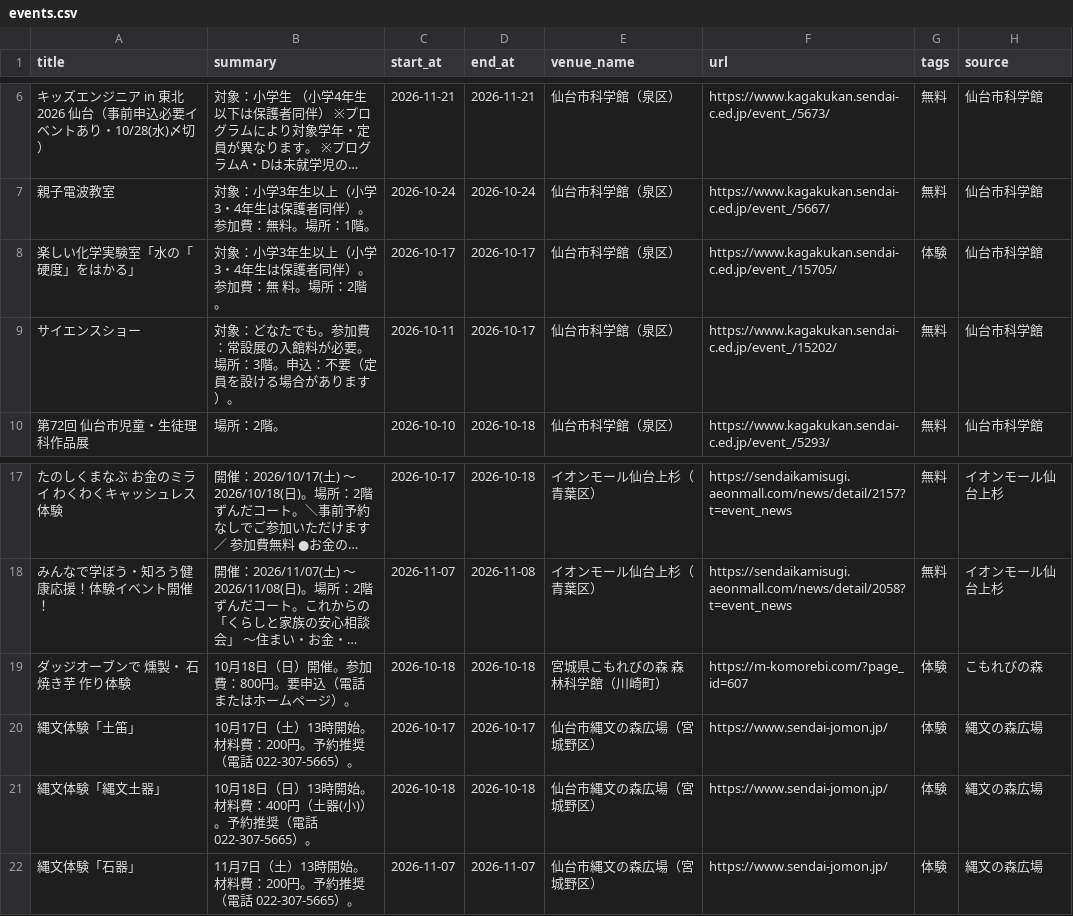
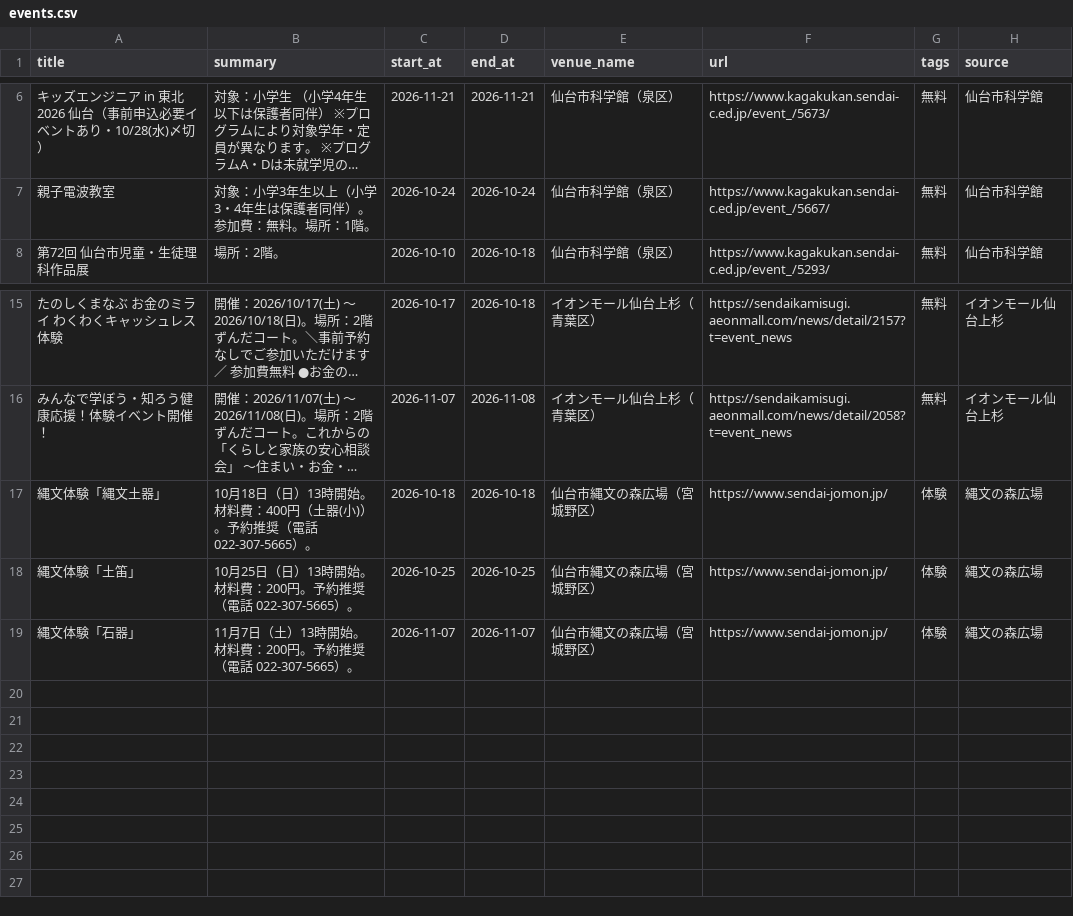
Before and after one commit to ndagsudo/sendai-kids-events, a CSV file: data/events.csv, drawn as a sheet; only a part is shown, gaps mark what is left out; long unchanged cells end in …; removed rows and columns are numbered as before the commit, all else as after; the diff names each change by its address in the sheet, - before the commit and + after, or states it on an @@ line.

```diff
--- a/data/events.csv
+++ b/data/events.csv
-row 8: 楽しい化学実験室「水の「硬度」をはかる」 | 対象：小学3年生以上（小学3・4年生は保護者同伴）。参加費：無 料。場所：2階。 | 2026-10-17 | 2026-10-17 | 仙台市科学館（泉区） | https://www.kagakukan.sendai-c.ed.jp/event_/15705/ | 体験 | 仙台市科学館
-row 9: サイエンスショー | 対象：どなたでも。参加費：常設展の入館料が必要。場所：3階。申込：不要（定員を設ける場合があります）。 | 2026-10-11 | 2026-10-17 | 仙台市科学館（泉区） | https://www.kagakukan.sendai-c.ed.jp/event_/15202/ | 無料 | 仙台市科学館
-row 19: ダッジオーブンで 燻製・ 石焼き芋 作り体験 | 10月18日（日）開催。参加費：800円。要申込（電話またはホームページ）。 | 2026-10-18 | 2026-10-18 | 宮城県こもれびの森 森林科学館（川崎町） | https://m-komorebi.com/?page_id=607 | 体験 | こもれびの森
-row 20: 縄文体験「土笛」 | 10月17日（土）13時開始。材料費：200円。予約推奨（電話 022-307-5665）。 | 2026-10-17 | 2026-10-17 | 仙台市縄文の森広場（宮城野区） | https://www.sendai-jomon.jp/ | 体験 | 縄文の森広場
+row 18: 縄文体験「土笛」 | 10月25日（日）13時開始。材料費：200円。予約推奨（電話 022-307-5665）。 | 2026-10-25 | 2026-10-25 | 仙台市縄文の森広場（宮城野区） | https://www.sendai-jomon.jp/ | 体験 | 縄文の森広場
```
Also changed, not shown: 8 other files.
